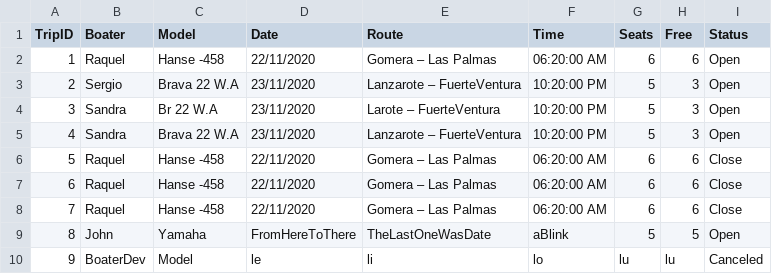
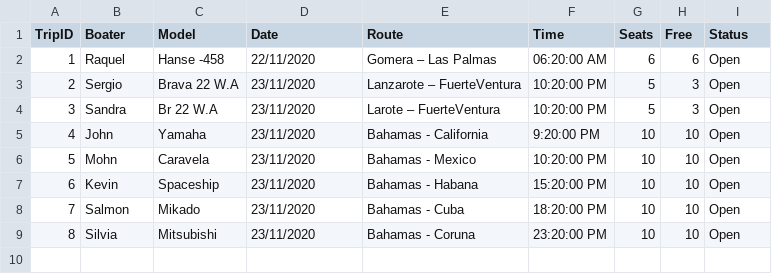
Before and after one commit to zenoma/boatify, a CSV file: Trip.csv, drawn as a sheet; removed rows and columns are numbered as before the commit, all else as after; the diff names each change by its address in the sheet, - before the commit and + after, or states it on an @@ line.

```diff
--- a/Trip.csv
+++ b/Trip.csv
-row 5: 4 | Sandra | Brava 22 W.A | 23/11/2020 | Lanzarote – FuerteVentura | 10:20:00 PM | 5 | 3 | Open
-row 6: 5 | Raquel | Hanse -458 | 22/11/2020 | Gomera – Las Palmas | 06:20:00 AM | 6 | 6 | Close
-row 7: 6 | Raquel | Hanse -458 | 22/11/2020 | Gomera – Las Palmas | 06:20:00 AM | 6 | 6 | Close
-row 8: 7 | Raquel | Hanse -458 | 22/11/2020 | Gomera – Las Palmas | 06:20:00 AM | 6 | 6 | Close
@@ column A (TripID) renumbered in row 5 @@
-D5 (Date): FromHereToThere
+D5 (Date): 23/11/2020
-E5 (Route): TheLastOneWasDate
+E5 (Route): Bahamas - California
-F5 (Time): aBlink
+F5 (Time): 9:20:00 PM
-G5 (Seats): 5
+G5 (Seats): 10
-H5 (Free): 5
+H5 (Free): 10
-row 10: 9 | BoaterDev | Model | le | li | lo | lu | lu | Canceled
+row 6: 5 | Mohn | Caravela | 23/11/2020 | Bahamas - Mexico | 10:20:00 PM | 10 | 10 | Open
+row 7: 6 | Kevin | Spaceship | 23/11/2020 | Bahamas - Habana | 15:20:00 PM | 10 | 10 | Open
+row 8: 7 | Salmon | Mikado | 23/11/2020 | Bahamas - Cuba | 18:20:00 PM | 10 | 10 | Open
+row 9: 8 | Silvia | Mitsubishi | 23/11/2020 | Bahamas - Coruna | 23:20:00 PM | 10 | 10 | Open
```
Also changed, not shown: apps/clientstowaway/Trip.csv, 5 other files.
